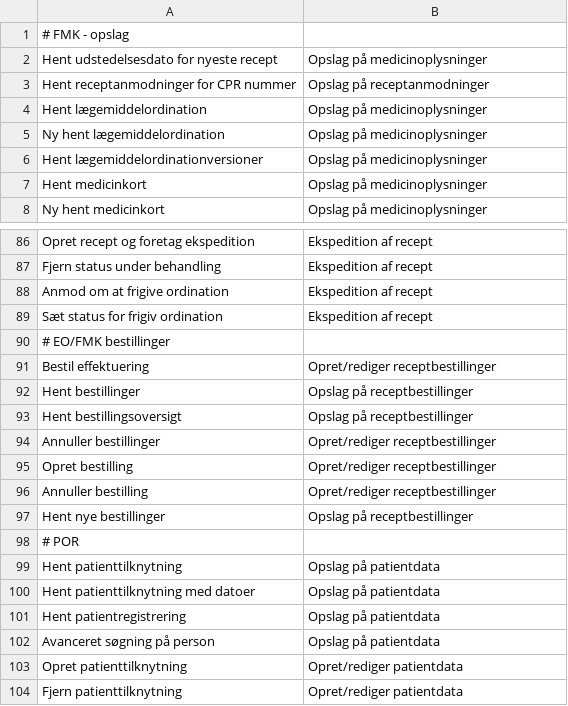
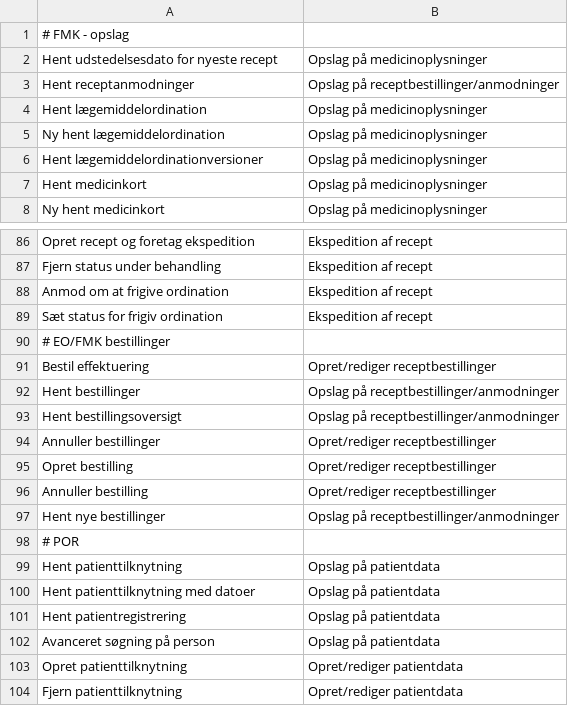
Before and after one commit to trifork/fmk-minlog-categories, a CSV file: src/MinLogActionMap.csv, drawn as a sheet; only a part is shown, gaps mark what is left out.

Commit message:
FMK-3179 Review kommentar rettelser - Receptbestilling skal have samme minlog kategori som den tilsvarende EO service

```diff
--- a/src/MinLogActionMap.csv
+++ b/src/MinLogActionMap.csv
@@ -2,3 +2,3 @@
 Hent udstedelsesdato for nyeste recept;Opslag på medicinoplysninger
-Hent receptanmodninger for CPR nummer;Opslag på receptanmodninger
+Hent receptanmodninger;Opslag på receptbestillinger/anmodninger
 Hent lægemiddelordination;Opslag på medicinoplysninger
@@ -91,4 +91,4 @@ Sæt status for frigiv ordination;Ekspedition af recept
 Bestil effektuering;Opret/rediger receptbestillinger
-Hent bestillinger;Opslag på receptbestillinger
-Hent bestillingsoversigt;Opslag på receptbestillinger
+Hent bestillinger;Opslag på receptbestillinger/anmodninger
+Hent bestillingsoversigt;Opslag på receptbestillinger/anmodninger
 Annuller bestillinger;Opret/rediger receptbestillinger
@@ -96,3 +96,3 @@ Opret bestilling;Opret/rediger receptbestillinger
 Annuller bestilling;Opret/rediger receptbestillinger
-Hent nye bestillinger;Opslag på receptbestillinger
+Hent nye bestillinger;Opslag på receptbestillinger/anmodninger
 # POR
```
